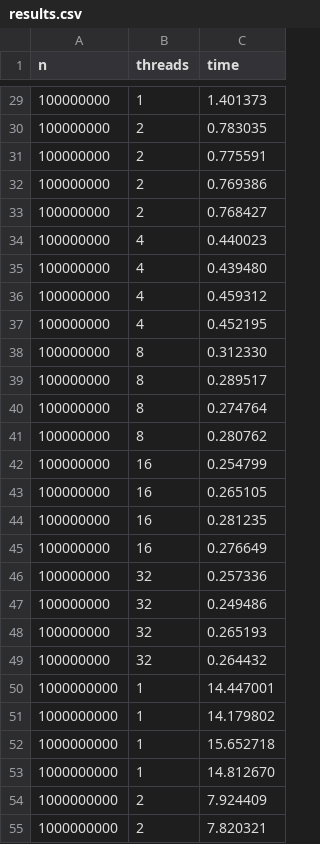
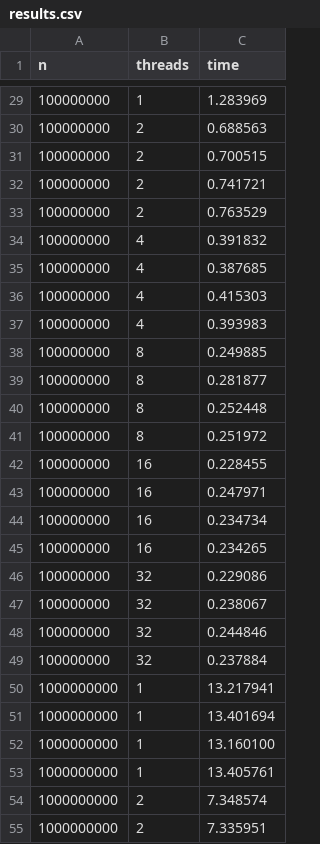
Before and after one commit to elenafili/Parallel-Systems, a CSV file: OpenMP/monte_carlo/output/results.csv, drawn as a sheet; only a part is shown, gaps mark what is left out; the diff covers the shown part only.

```diff
--- a/OpenMP/monte_carlo/output/results.csv
+++ b/OpenMP/monte_carlo/output/results.csv
@@ -29,27 +29,27 @@ n,threads,time
-100000000,1,1.401373
-100000000,2,0.783035
-100000000,2,0.775591
-100000000,2,0.769386
-100000000,2,0.768427
-100000000,4,0.440023
-100000000,4,0.439480
-100000000,4,0.459312
-100000000,4,0.452195
-100000000,8,0.312330
-100000000,8,0.289517
-100000000,8,0.274764
-100000000,8,0.280762
-100000000,16,0.254799
-100000000,16,0.265105
-100000000,16,0.281235
-100000000,16,0.276649
-100000000,32,0.257336
-100000000,32,0.249486
-100000000,32,0.265193
-100000000,32,0.264432
-1000000000,1,14.447001
-1000000000,1,14.179802
-1000000000,1,15.652718
-1000000000,1,14.812670
-1000000000,2,7.924409
-1000000000,2,7.820321
+100000000,1,1.283969
+100000000,2,0.688563
+100000000,2,0.700515
+100000000,2,0.741721
+100000000,2,0.763529
+100000000,4,0.391832
+100000000,4,0.387685
+100000000,4,0.415303
+100000000,4,0.393983
+100000000,8,0.249885
+100000000,8,0.281877
+100000000,8,0.252448
+100000000,8,0.251972
+100000000,16,0.228455
+100000000,16,0.247971
+100000000,16,0.234734
+100000000,16,0.234265
+100000000,32,0.229086
+100000000,32,0.238067
+100000000,32,0.244846
+100000000,32,0.237884
+1000000000,1,13.217941
+1000000000,1,13.401694
+1000000000,1,13.160100
+1000000000,1,13.405761
+1000000000,2,7.348574
+1000000000,2,7.335951
```
Also changed, not shown: 93 edited cells elsewhere in this file, OpenMP/mat_vec_mul/output/mean_results.csv, OpenMP/mat_vec_mul/output/results.csv, 41 other files.
